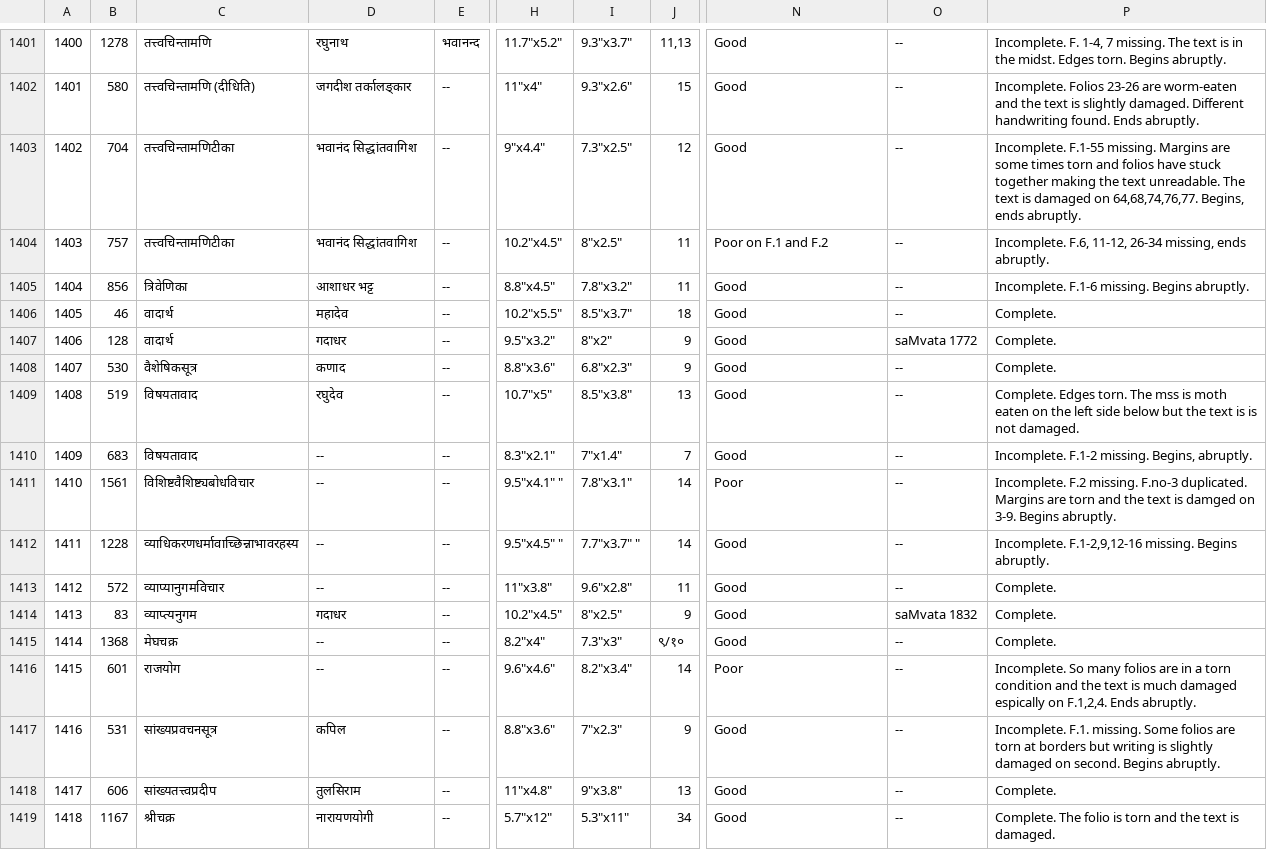
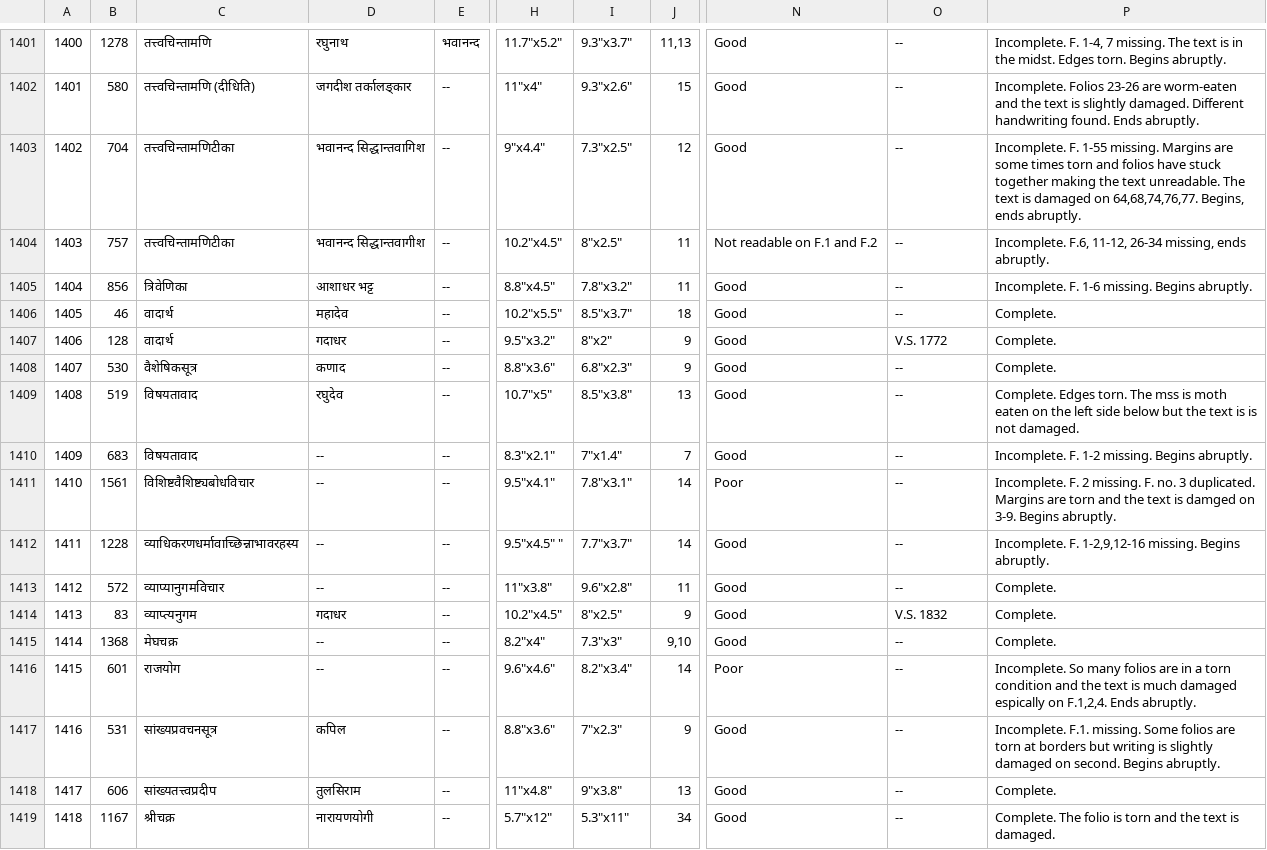
Before and after one commit to drdhaval2785/ChunilalGandhiVidyabhavan, a TSV file: derivedFiles/cataloguev006.tsv, drawn as a sheet; only a part is shown, gaps mark what is left out; the diff names each change by its address in the sheet, - before the commit and + after, or states it on an @@ line.

```diff
--- a/derivedFiles/cataloguev006.tsv
+++ b/derivedFiles/cataloguev006.tsv
-D1403: भवानंद सिद्धांतवागिश
+D1403: भवानन्द सिद्धान्तवागिश
-P1403: Incomplete. F.1-55 missing. Margins…
+P1403: Incomplete. F. 1-55 missing. Margins…
-D1404: भवानंद सिद्धांतवागिश
+D1404: भवानन्द सिद्धान्तवागीश
-N1404: Poor on F.1 and F.2
+N1404: Not readable on F.1 and F.2
-P1405: Incomplete. F.1-6 missing. Begins abruptly.
+P1405: Incomplete. F. 1-6 missing. Begins abruptly.
-O1407: saMvata 1772
+O1407: V.S. 1772
-P1410: Incomplete. F.1-2 missing. Begins, abruptly.
+P1410: Incomplete. F. 1-2 missing. Begins abruptly.
-H1411: 9.5"x4.1" "
+H1411: 9.5"x4.1"
-P1411: Incomplete. F.2 missing. F.no-3 duplicated. Margins…
+P1411: Incomplete. F. 2 missing. F. no. 3 duplicated. Margins…
-I1412: 7.7"x3.7" "
+I1412: 7.7"x3.7"
-P1412: Incomplete. F.1-2,9,12-16 missing. Begins…
+P1412: Incomplete. F. 1-2,9,12-16 missing. Begins…
-O1414: saMvata 1832
+O1414: V.S. 1832
-J1415: ९/१०
+J1415: 9,10
```
Also changed, not shown: 2 other files.
